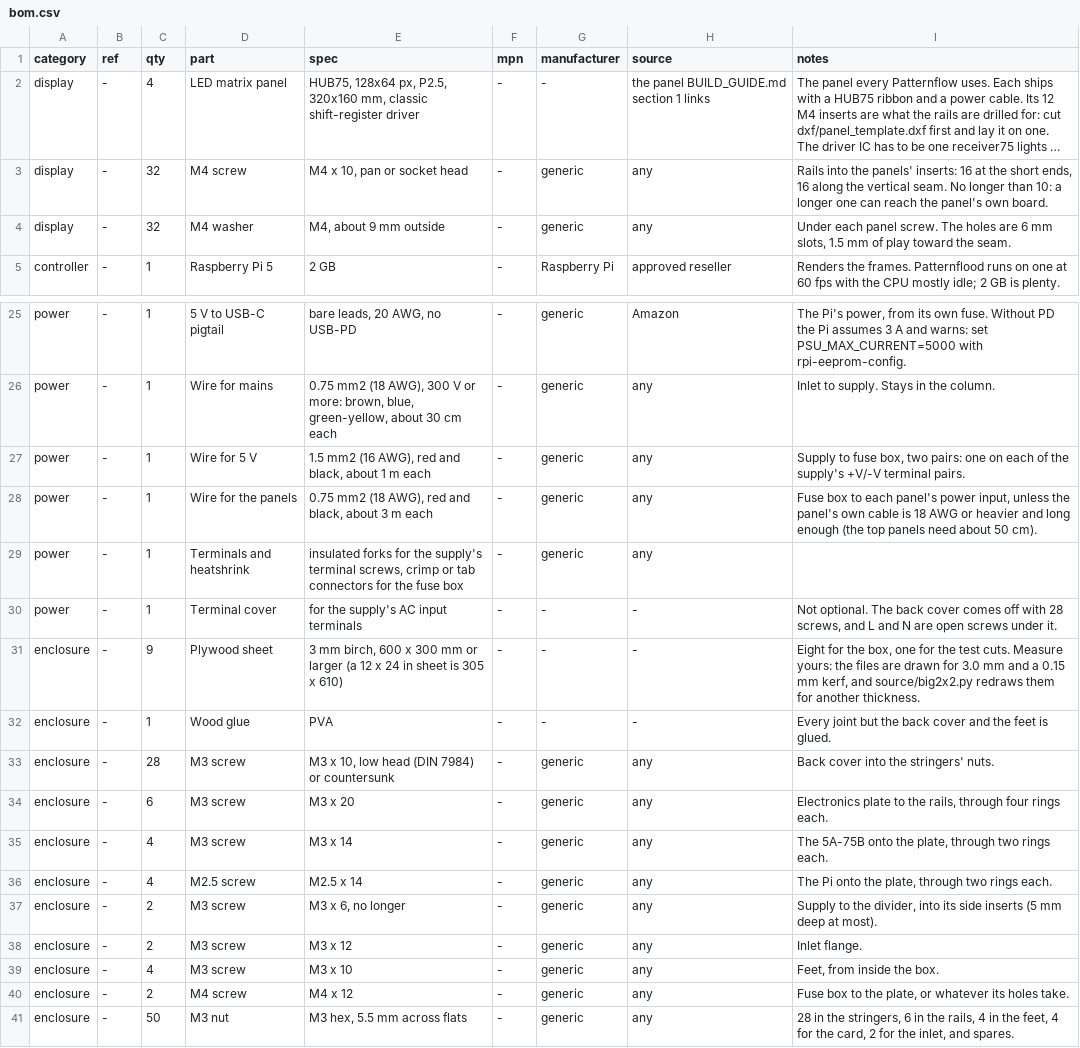
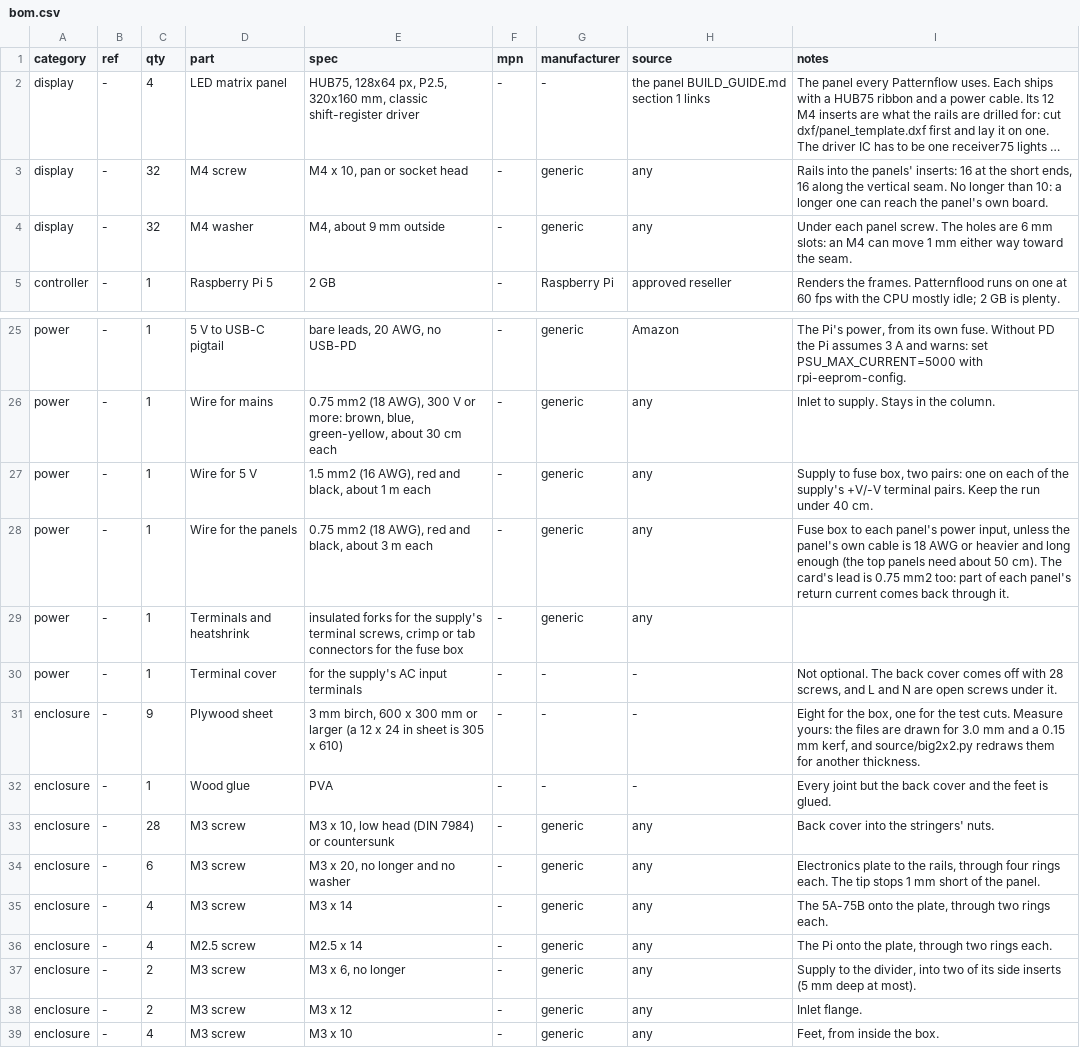
Before and after one commit to Patternflow-lab/Patternflow, a CSV file: hardware/case/remixes/big-2x2/bom.csv, drawn as a sheet; only a part is shown, gaps mark what is left out; the shorter side is filled out with more unchanged rows; long unchanged cells end in …; the diff names each change by its address in the sheet, - before the commit and + after, or states it on an @@ line.

```diff
--- a/hardware/case/remixes/big-2x2/bom.csv
+++ b/hardware/case/remixes/big-2x2/bom.csv
-I4 (notes): …6 mm slots, 1.5 mm of play toward the…
+I4 (notes): …6 mm slots: an M4 can move 1 mm either way toward the…
-I27 (notes): …terminal pairs.
+I27 (notes): …terminal pairs. Keep the run under 40 cm.
-I28 (notes): …50 cm).
+I28 (notes): …50 cm). The card's lead is 0.75 mm2 too: part of each panel's return current comes back through it.
-E34 (spec): M3 x 20
+E34 (spec): M3 x 20, no longer and no washer
-I34 (notes): …rings each.
+I34 (notes): …rings each. The tip stops 1 mm short of the panel.
-I37 (notes): …divider, into its side…
+I37 (notes): …divider, into two of its side…
```
Also changed, not shown: 42 other files.
